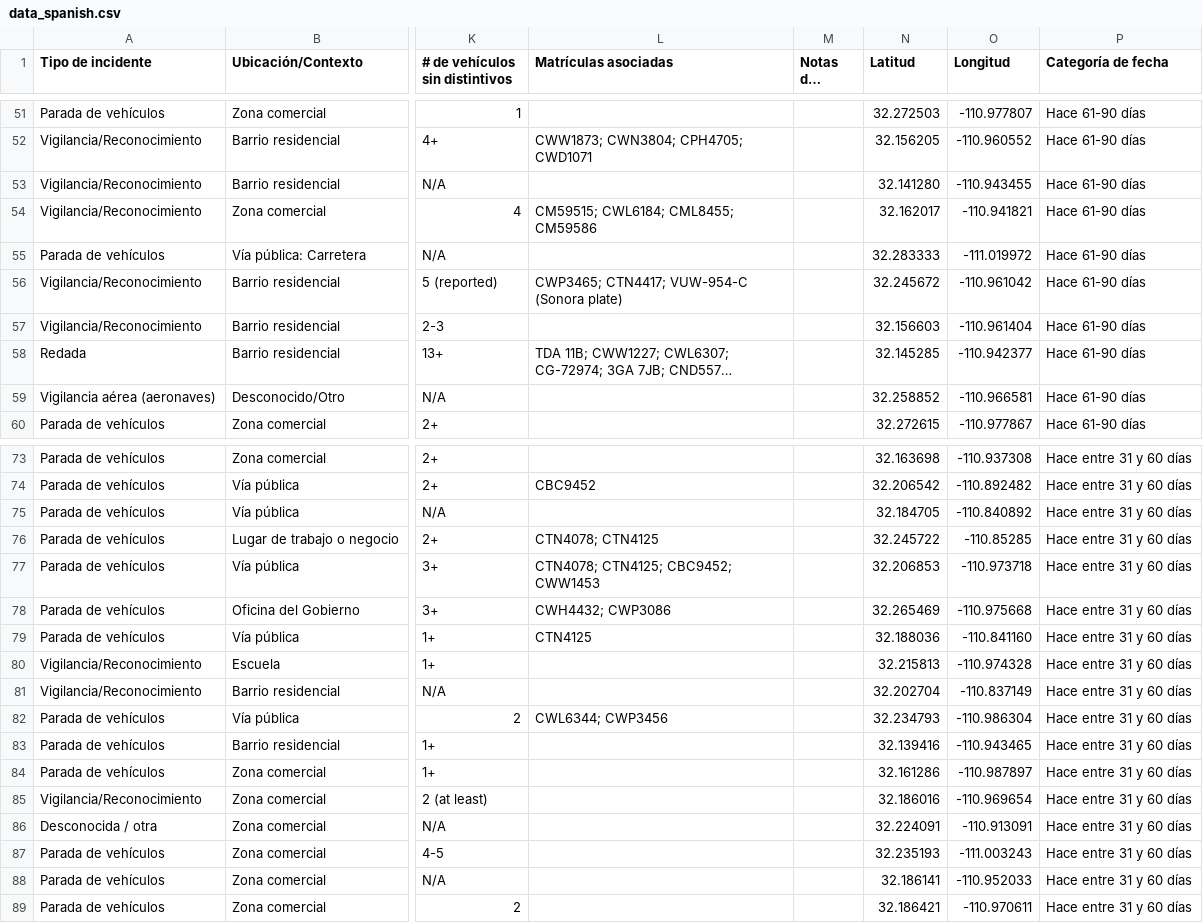
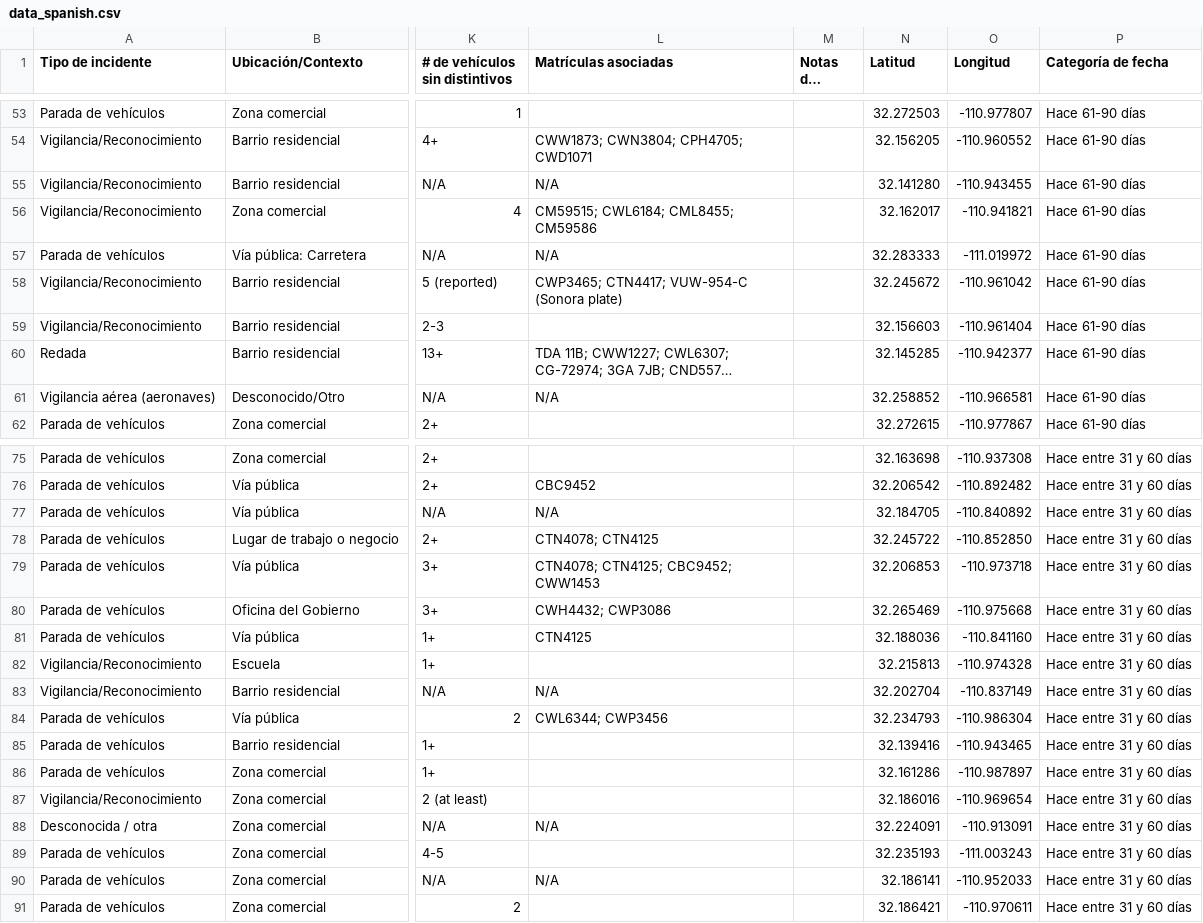
Before and after one commit to duganmeyer/Migra-Map-Data, a CSV file: data_spanish.csv, drawn as a sheet; only a part is shown, gaps mark what is left out; long unchanged cells end in …; addresses are those after the commit; the diff covers the shown part only; the diff names each change by its address in the sheet, - before the commit and + after, or states it on an @@ line.

```diff
--- a/data_spanish.csv
+++ b/data_spanish.csv
-L55 (Matrículas asociadas): (empty)
+L55 (Matrículas asociadas): N/A
-L57 (Matrículas asociadas): (empty)
+L57 (Matrículas asociadas): N/A
-L61 (Matrículas asociadas): (empty)
+L61 (Matrículas asociadas): N/A
-L77 (Matrículas asociadas): (empty)
+L77 (Matrículas asociadas): N/A
-O78 (Longitud): -110.85285
+O78 (Longitud): -110.852850
-L83 (Matrículas asociadas): (empty)
+L83 (Matrículas asociadas): N/A
-L88 (Matrículas asociadas): (empty)
+L88 (Matrículas asociadas): N/A
-L90 (Matrículas asociadas): (empty)
+L90 (Matrículas asociadas): N/A
```
Also changed, not shown: 2 added rows and 23 edited cells elsewhere in this file.
